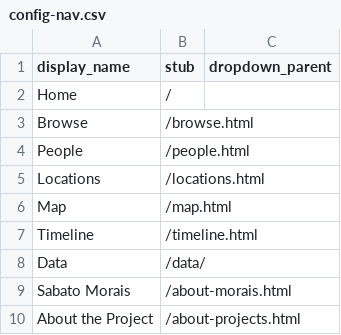
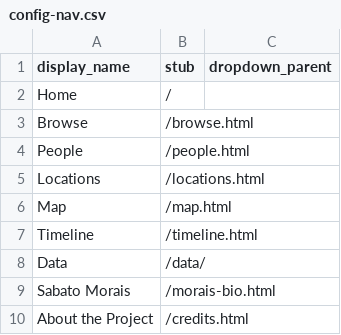
Before and after one commit to judaicadh/morais-digital-repository, a CSV file: _data/config-nav.csv, drawn as a sheet.

```diff
--- a/_data/config-nav.csv
+++ b/_data/config-nav.csv
@@ -8,3 +8,3 @@ Timeline,/timeline.html
 Data,/data/
-Sabato Morais,/about-morais.html
-About the Project,/about-projects.html
+Sabato Morais,/morais-bio.html
+About the Project,/credits.html
```
Also changed, not shown: _data/config-metadata.csv, 9 other files.
